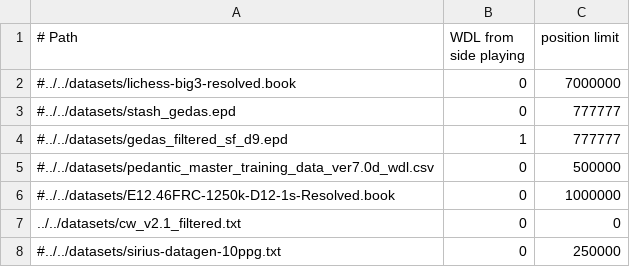
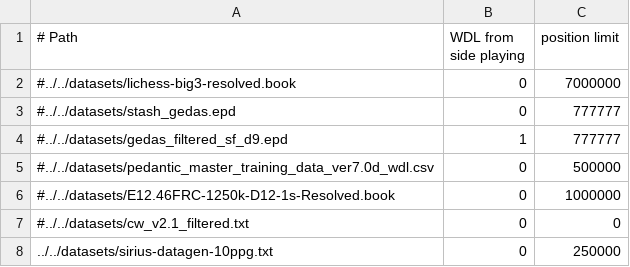
Before and after one commit to lynx-chess/texel-tuner, a CSV file: src/lynx-sources.csv, drawn as a sheet.

Commit message:
Tune only with Sirius data

```diff
--- a/src/lynx-sources.csv
+++ b/src/lynx-sources.csv
@@ -6,3 +6,3 @@
 #../../datasets/E12.46FRC-1250k-D12-1s-Resolved.book,0,1000000
-../../datasets/cw_v2.1_filtered.txt,0,0
-#../../datasets/sirius-datagen-10ppg.txt,0,250000
+#../../datasets/cw_v2.1_filtered.txt,0,0
+../../datasets/sirius-datagen-10ppg.txt,0,250000
```
